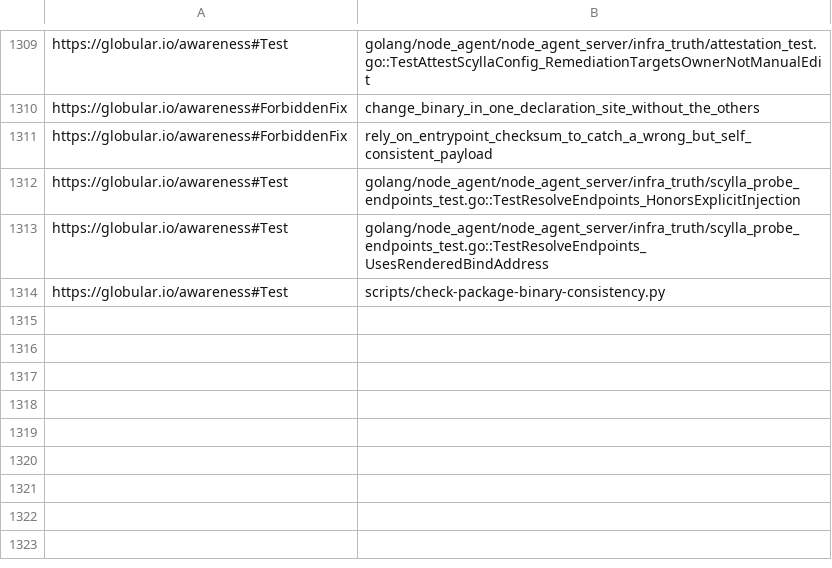
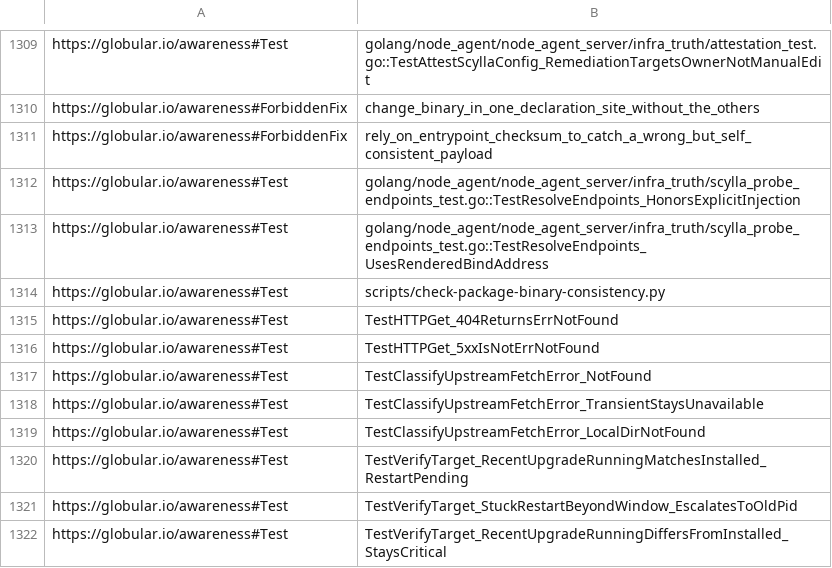
Before and after one commit to globulario/services, a TSV file: docs/awareness/dangling_refs_baseline.tsv, drawn as a sheet; only a part is shown, gaps mark what is left out.

```diff
--- a/docs/awareness/dangling_refs_baseline.tsv
+++ b/docs/awareness/dangling_refs_baseline.tsv
@@ -1314 +1314,9 @@ https://globular.io/awareness#Test	golang/node_agent/node_agent_server/infra_tru
 https://globular.io/awareness#Test	scripts/check-package-binary-consistency.py
+https://globular.io/awareness#Test	TestHTTPGet_404ReturnsErrNotFound
+https://globular.io/awareness#Test	TestHTTPGet_5xxIsNotErrNotFound
+https://globular.io/awareness#Test	TestClassifyUpstreamFetchError_NotFound
+https://globular.io/awareness#Test	TestClassifyUpstreamFetchError_TransientStaysUnavailable
+https://globular.io/awareness#Test	TestClassifyUpstreamFetchError_LocalDirNotFound
+https://globular.io/awareness#Test	TestVerifyTarget_RecentUpgradeRunningMatchesInstalled_RestartPending
+https://globular.io/awareness#Test	TestVerifyTarget_StuckRestartBeyondWindow_EscalatesToOldPid
+https://globular.io/awareness#Test	TestVerifyTarget_RecentUpgradeRunningDiffersFromInstalled_StaysCritical
```
